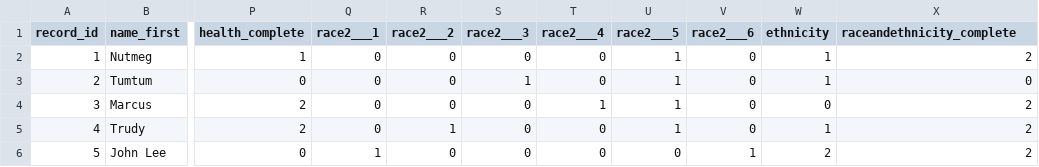
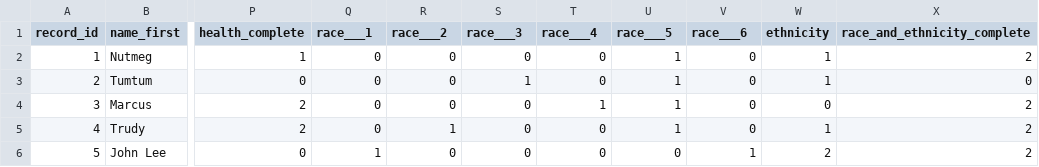
Before and after one commit to OuhscBbmc/REDCapR, a CSV file: inst/test_data/project_simple/simple_data.csv, drawn as a sheet; only a part is shown, gaps mark what is left out; the diff names each change by its address in the sheet, - before the commit and + after, or states it on an @@ line.

Commit message:
Clean up schema of simple test projects

```diff
--- a/inst/test_data/project_simple/simple_data.csv
+++ b/inst/test_data/project_simple/simple_data.csv
-Q1: race2___1
+Q1: race___1
-R1: race2___2
+R1: race___2
-S1: race2___3
+S1: race___3
-T1: race2___4
+T1: race___4
-U1: race2___5
+U1: race___5
-V1: race2___6
+V1: race___6
-X1: raceandethnicity_complete
+X1: race_and_ethnicity_complete
```
Also changed, not shown: inst/test_data/project_simple/simple_data_dictionary.csv, inst/test_data/project_simple/simple_metadata.csv, 11 other files.
